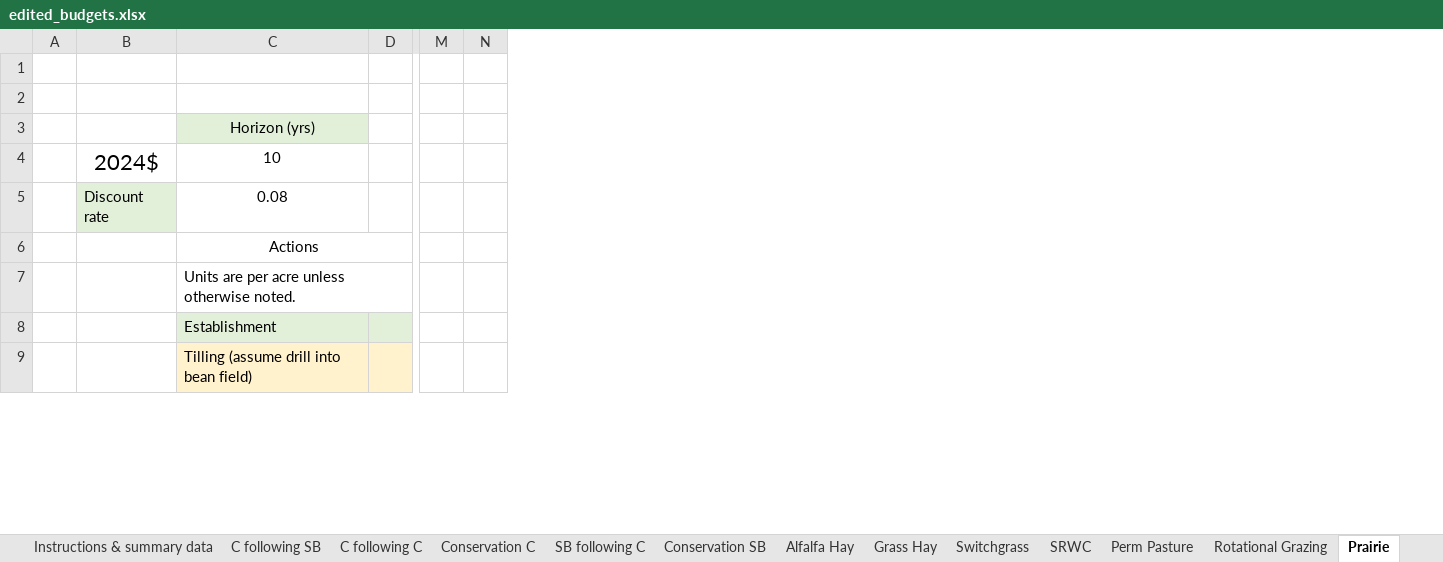
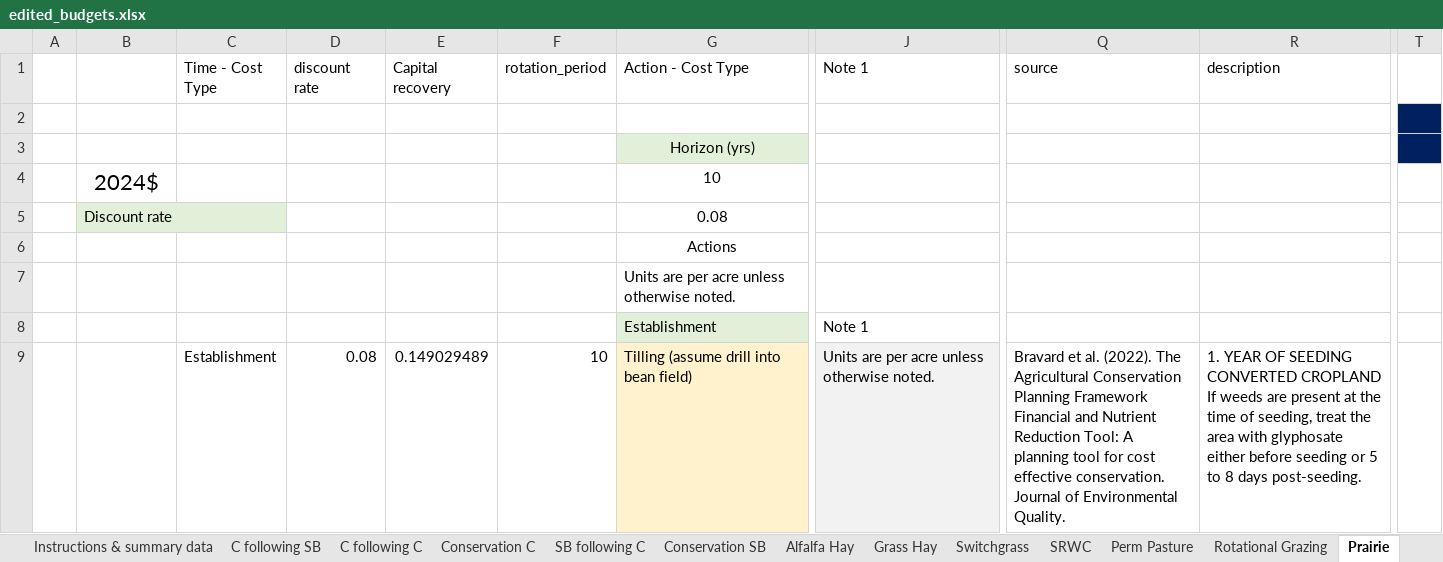
Before and after one commit to LESEM-PEWI/PEWI-People-in-Ecosystem-and-Watershed-Integration, an Excel workbook: edited_budgets.xlsx, sheet Prairie, drawn as a sheet; only a part is shown, gaps mark what is left out; values as stored, in another font and other column widths than the file's, no borders; removed rows and columns are numbered as before the commit, all else as after; rows hold the shown columns only; the diff covers the shown part only; the diff names each change by its address in the sheet, - before the commit and + after, or states it on an @@ line.

```diff
--- a/edited_budgets.xlsx (sheet Prairie)
+++ b/edited_budgets.xlsx (sheet Prairie)
+column C (Time - Cost Type), row 9: Establishment
+column D (discount rate), row 9: 0.08
+column E (Capital recovery), row 9: 0.149029489
+column F (rotation_period), row 9: 10
-column D, empty
+column J (Note 1), rows 8-9: Note 1 | Units are per acre unless otherwise noted.
-column M, empty
-column N, empty
+column Q (source), row 9: Bravard et al. (2022). The Agricultural Conservation Planning Framework Financial and Nutrient Reduction Tool: A planning tool for cost effective conservation. Journal of Environmental Quality.
+column R (description), row 9: 1. YEAR OF SEEDING CONVERTED CROPLAND If weeds are present at the time of seeding, treat the area with glyphosate either before seeding or 5 to 8 days post-seeding.
+column T, empty
-row 1: (empty)
+row 1:  |  | Time - Cost Type | discount rate | Capital recovery | rotation_period | Action - Cost Type | Note 1 | source | description
-C6:D6 merged
```
Also changed, not shown: 24 removed rows and 1 edited cell elsewhere in this sheet, sheet Grass Hay, sheet Conservation SB, sheet Alfalfa Hay, sheet C following C, sheet Conservation C, sheet C following SB, 6 more sheets, formulas that keep their value, charts or pictures, 3 other files.
